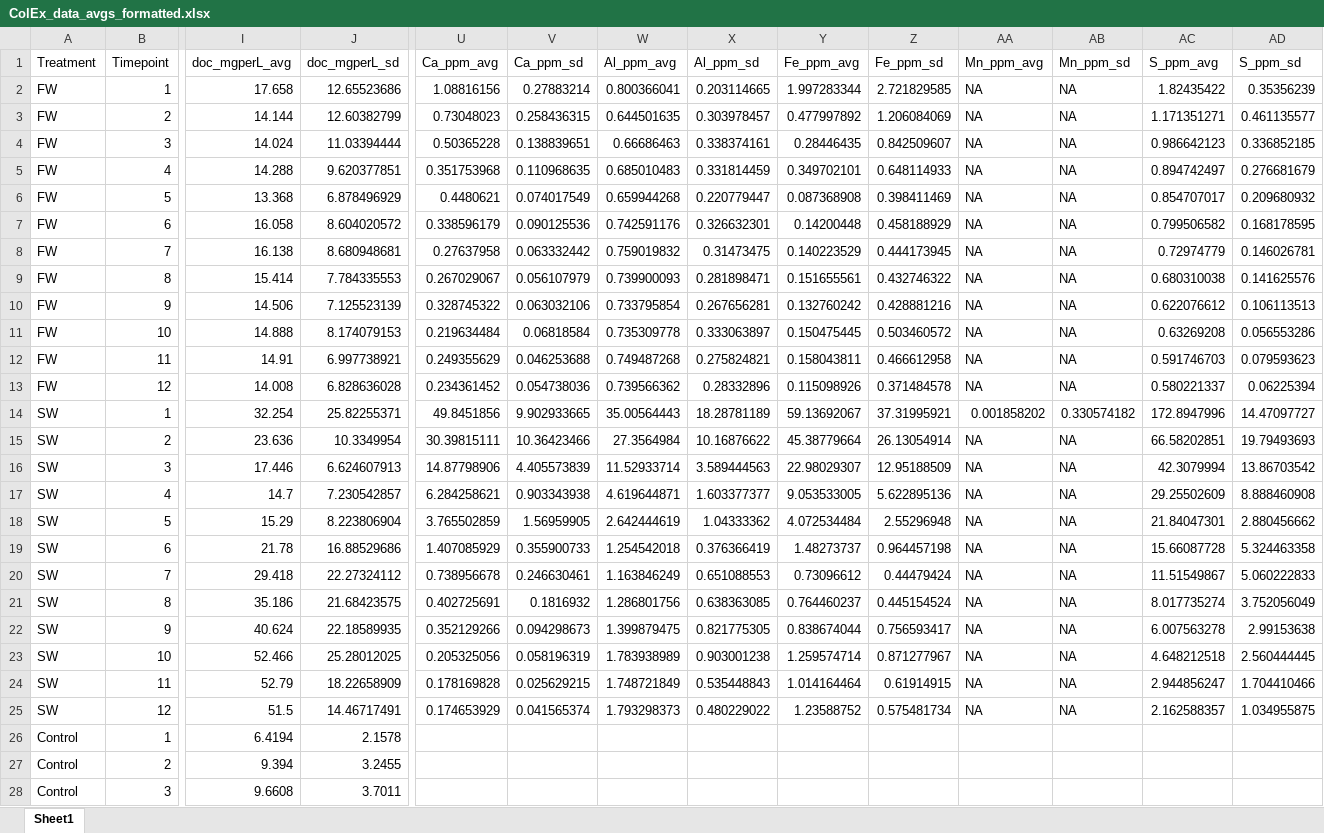
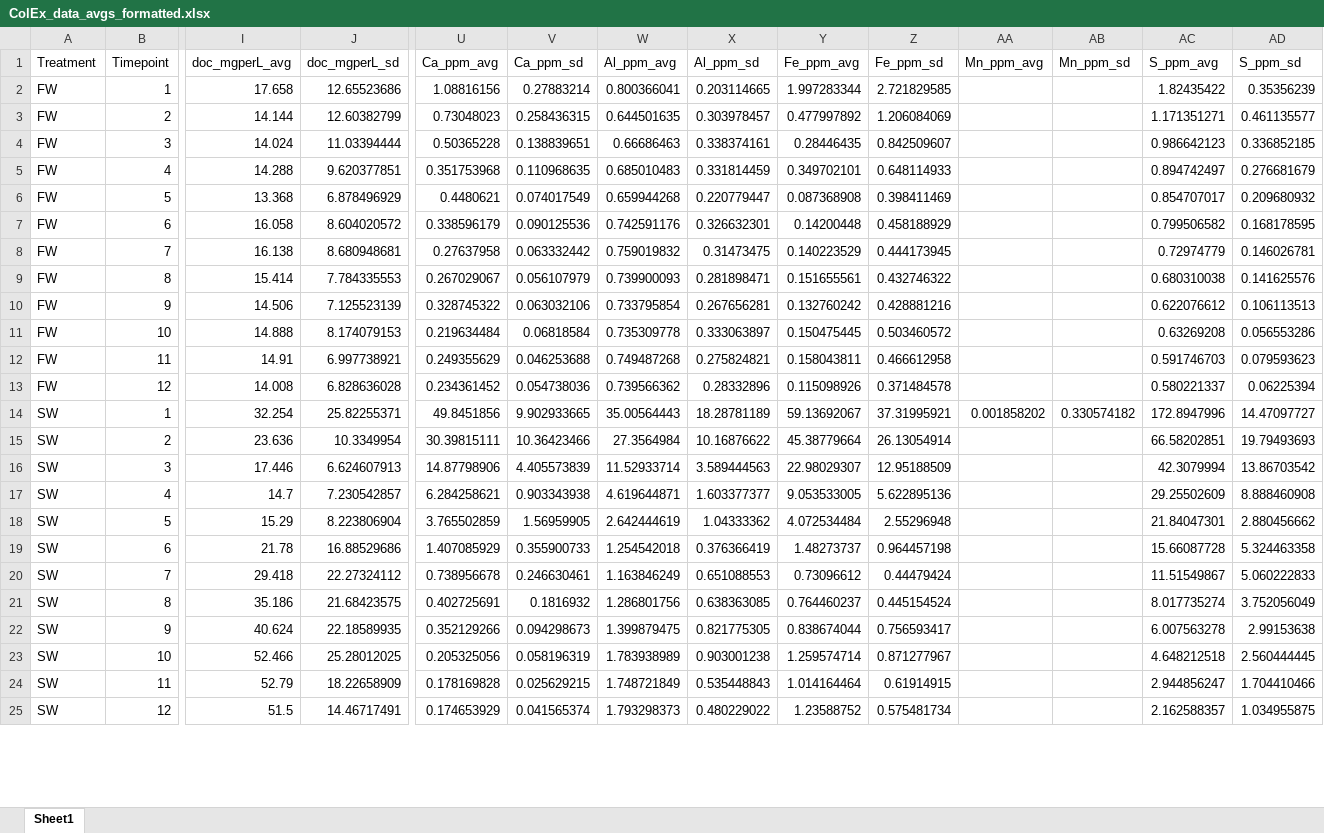
Before and after one commit to COMPASS-DOE/tempest_ionic_strength, an Excel workbook: Data/Exp 3 Column Experiment ColEx Data/ColEx_data_avgs_formatted.xlsx, sheet Sheet1, drawn as a sheet; only a part is shown, gaps mark what is left out; values as stored, in another font and other column widths than the file's, no borders; removed rows and columns are numbered as before the commit, all else as after; rows hold the shown columns only; the diff covers the shown part only; the diff names each change by its address in the sheet, - before the commit and + after, or states it on an @@ line.

```diff
--- a/Data/Exp 3 Column Experiment ColEx Data/ColEx_data_avgs_formatted.xlsx (sheet Sheet1)
+++ b/Data/Exp 3 Column Experiment ColEx Data/ColEx_data_avgs_formatted.xlsx (sheet Sheet1)
-AA2:AA13 (Mn_ppm_avg): NA
+AA2:AA13 (Mn_ppm_avg): (empty)
-AB2:AB13 (Mn_ppm_sd): NA
+AB2:AB13 (Mn_ppm_sd): (empty)
-AA15:AA25 (Mn_ppm_avg): NA
+AA15:AA25 (Mn_ppm_avg): (empty)
-AB15:AB25 (Mn_ppm_sd): NA
+AB15:AB25 (Mn_ppm_sd): (empty)
-row 26: Control | 1 | 6.4194 | 2.1578
-row 27: Control | 2 | 9.394 | 3.2455
-row 28: Control | 3 | 9.6608 | 3.7011
```
Also changed, not shown: 12 added rows and 9 removed rows elsewhere in this sheet, 5 other files.
